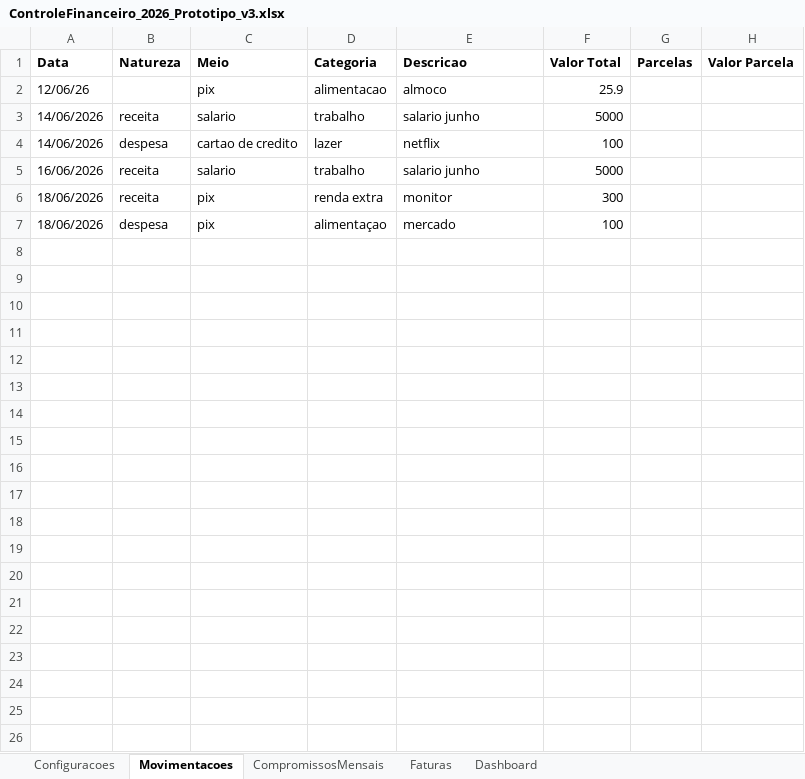
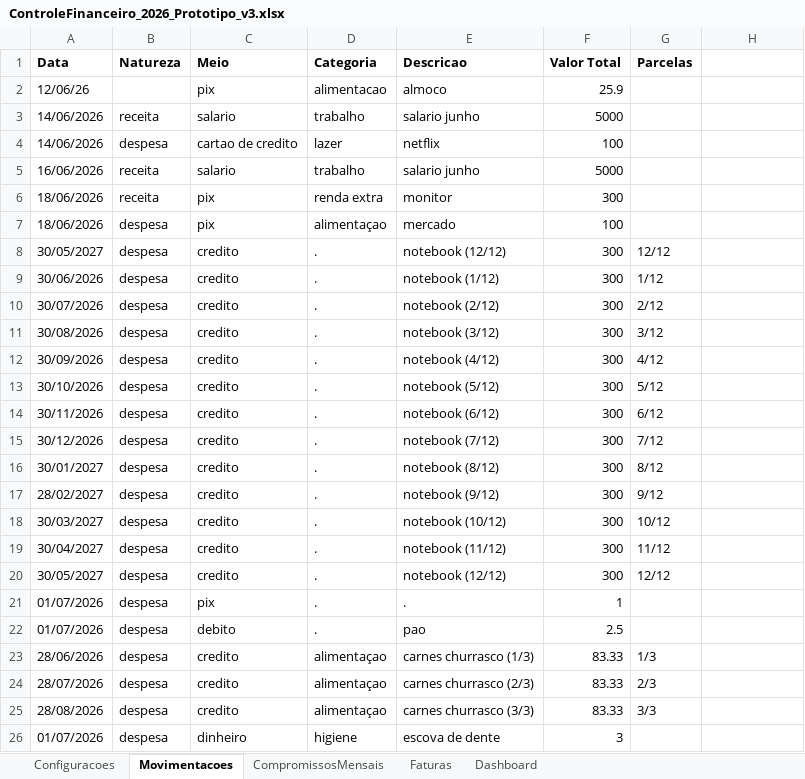
Before and after one commit to mateus22assis/MeuControle_Financeiro, an Excel workbook: ControleFinanceiro_2026_Prototipo_v3.xlsx, sheet Movimentacoes, drawn as a sheet; values as stored, in another font and other column widths than the file's, no borders; the diff names each change by its address in the sheet, - before the commit and + after, or states it on an @@ line.

Commit message:
Refatora movimentações para Excel e inicia ordenação automática

```diff
--- a/ControleFinanceiro_2026_Prototipo_v3.xlsx (sheet Movimentacoes)
+++ b/ControleFinanceiro_2026_Prototipo_v3.xlsx (sheet Movimentacoes)
-H1: Valor Parcela
+H1: (empty)
+row 8: 30/05/2027 | despesa | credito | . | notebook (12/12) | 300 | 12/12
+row 9: 30/06/2026 | despesa | credito | . | notebook (1/12) | 300 | 1/12
+row 10: 30/07/2026 | despesa | credito | . | notebook (2/12) | 300 | 2/12
+row 11: 30/08/2026 | despesa | credito | . | notebook (3/12) | 300 | 3/12
+row 12: 30/09/2026 | despesa | credito | . | notebook (4/12) | 300 | 4/12
+row 13: 30/10/2026 | despesa | credito | . | notebook (5/12) | 300 | 5/12
+row 14: 30/11/2026 | despesa | credito | . | notebook (6/12) | 300 | 6/12
+row 15: 30/12/2026 | despesa | credito | . | notebook (7/12) | 300 | 7/12
+row 16: 30/01/2027 | despesa | credito | . | notebook (8/12) | 300 | 8/12
+row 17: 28/02/2027 | despesa | credito | . | notebook (9/12) | 300 | 9/12
+row 18: 30/03/2027 | despesa | credito | . | notebook (10/12) | 300 | 10/12
+row 19: 30/04/2027 | despesa | credito | . | notebook (11/12) | 300 | 11/12
+row 20: 30/05/2027 | despesa | credito | . | notebook (12/12) | 300 | 12/12
+row 21: 01/07/2026 | despesa | pix | . | . | 1
+row 22: 01/07/2026 | despesa | debito | . | pao | 2.5
+row 23: 28/06/2026 | despesa | credito | alimentaçao | carnes churrasco (1/3) | 83.33 | 1/3
+row 24: 28/07/2026 | despesa | credito | alimentaçao | carnes churrasco (2/3) | 83.33 | 2/3
+row 25: 28/08/2026 | despesa | credito | alimentaçao | carnes churrasco (3/3) | 83.33 | 3/3
+row 26: 01/07/2026 | despesa | dinheiro | higiene | escova de dente | 3
```
Also changed, not shown: sheet Configuracoes, 3 other files.
